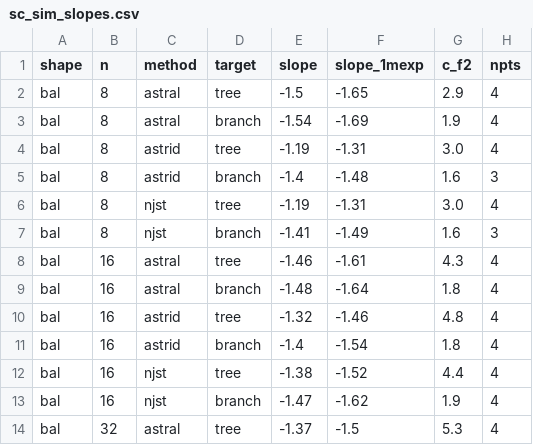
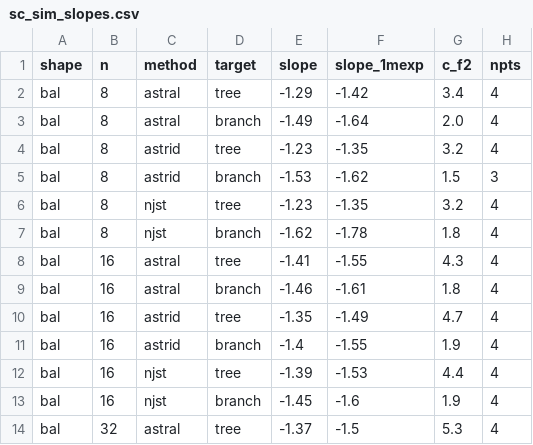
Before and after one commit to evanlin23/scratch, a CSV file: cs581/samplecx/results/sc_sim_slopes.csv, drawn as a sheet; only a part is shown; the diff covers the shown part only.

```diff
--- a/cs581/samplecx/results/sc_sim_slopes.csv
+++ b/cs581/samplecx/results/sc_sim_slopes.csv
@@ -1,14 +1,14 @@
 shape,n,method,target,slope,slope_1mexp,c_f2,npts
-bal,8,astral,tree,-1.5,-1.65,2.9,4
-bal,8,astral,branch,-1.54,-1.69,1.9,4
-bal,8,astrid,tree,-1.19,-1.31,3.0,4
-bal,8,astrid,branch,-1.4,-1.48,1.6,3
-bal,8,njst,tree,-1.19,-1.31,3.0,4
-bal,8,njst,branch,-1.41,-1.49,1.6,3
-bal,16,astral,tree,-1.46,-1.61,4.3,4
-bal,16,astral,branch,-1.48,-1.64,1.8,4
-bal,16,astrid,tree,-1.32,-1.46,4.8,4
-bal,16,astrid,branch,-1.4,-1.54,1.8,4
-bal,16,njst,tree,-1.38,-1.52,4.4,4
-bal,16,njst,branch,-1.47,-1.62,1.9,4
+bal,8,astral,tree,-1.29,-1.42,3.4,4
+bal,8,astral,branch,-1.49,-1.64,2.0,4
+bal,8,astrid,tree,-1.23,-1.35,3.2,4
+bal,8,astrid,branch,-1.53,-1.62,1.5,3
+bal,8,njst,tree,-1.23,-1.35,3.2,4
+bal,8,njst,branch,-1.62,-1.78,1.8,4
+bal,16,astral,tree,-1.41,-1.55,4.3,4
+bal,16,astral,branch,-1.46,-1.61,1.8,4
+bal,16,astrid,tree,-1.35,-1.49,4.7,4
+bal,16,astrid,branch,-1.4,-1.55,1.9,4
+bal,16,njst,tree,-1.39,-1.53,4.4,4
+bal,16,njst,branch,-1.45,-1.6,1.9,4
 bal,32,astral,tree,-1.37,-1.5,5.3,4
```
Also changed, not shown: 88 edited cells elsewhere in this file, cs581/samplecx/results/nscale_k95.csv, cs581/samplecx/results/sc_sim_curves.csv, 9 other files.
